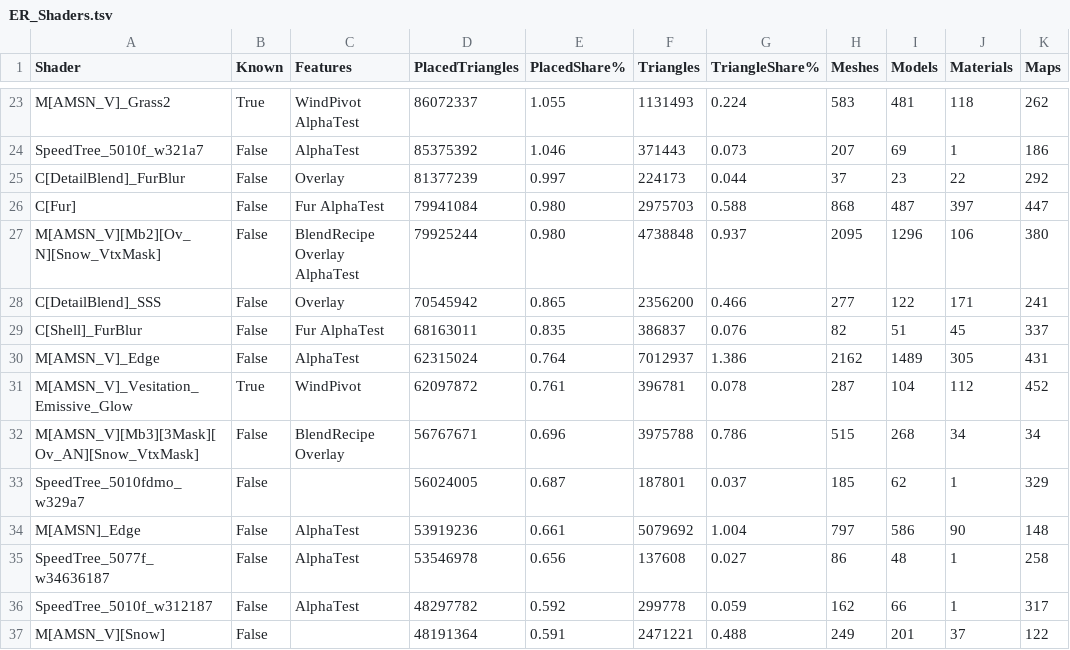
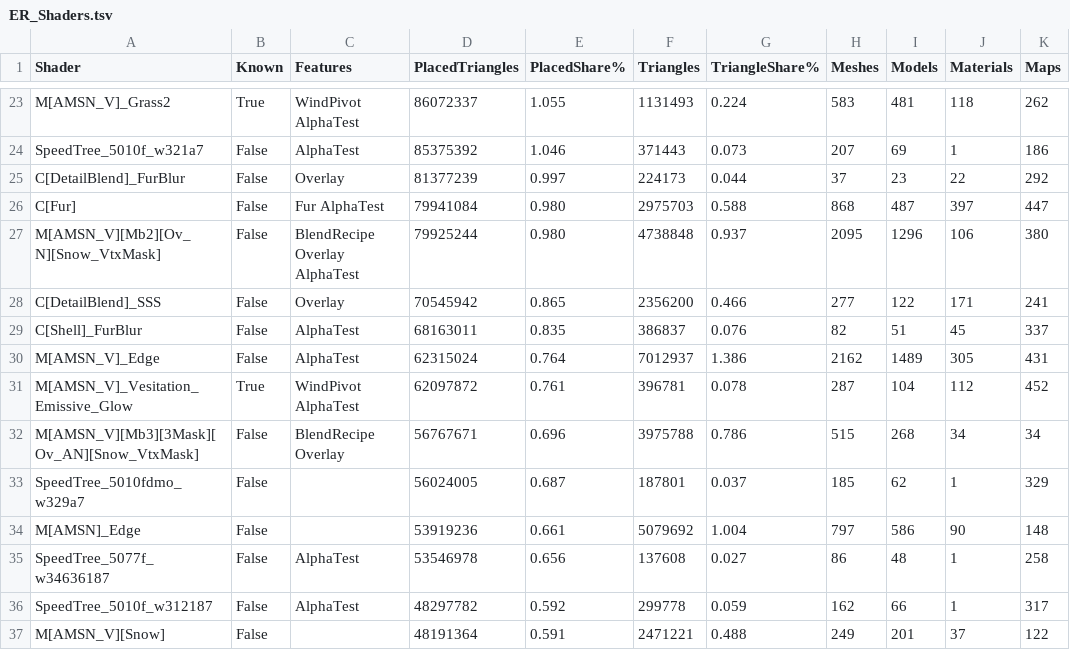
Before and after one commit to vawser/Smithbox, a TSV file: Documentation/Claude/Material Fidelity/Census/ER_Shaders.tsv, drawn as a sheet; only a part is shown, gaps mark what is left out; the diff covers the shown part only; the diff names each change by its address in the sheet, - before the commit and + after, or states it on an @@ line.

```diff
--- a/Documentation/Claude/Material Fidelity/Census/ER_Shaders.tsv
+++ b/Documentation/Claude/Material Fidelity/Census/ER_Shaders.tsv
-C29 (Features): Fur AlphaTest
+C29 (Features): AlphaTest
-C31 (Features): WindPivot
+C31 (Features): WindPivot AlphaTest
-C34 (Features): AlphaTest
+C34 (Features): (empty)
```
Also changed, not shown: 1 moved row and 57 edited cells elsewhere in this file, Documentation/Claude/Material Fidelity/Census/ER_Audit.tsv, Documentation/Claude/Material Fidelity/Census/ER_Dropped.tsv, 47 other files.
